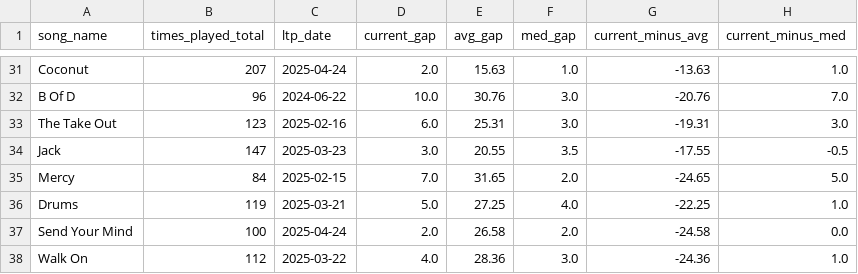
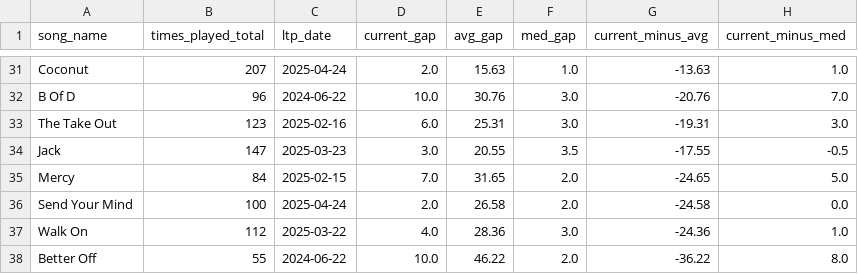
Before and after one commit to connorkitchings/Concerts, a CSV file: Data/WSP/Predictions/ck_plus.csv, drawn as a sheet; only a part is shown, gaps mark what is left out; the shorter side is filled out with more unchanged rows; the diff names each change by its address in the sheet, - before the commit and + after, or states it on an @@ line.

Commit message:
Fixing problems and updating data

```diff
--- a/Data/WSP/Predictions/ck_plus.csv
+++ b/Data/WSP/Predictions/ck_plus.csv
-row 36: Drums | 119 | 2025-03-21 | 5.0 | 27.25 | 4.0 | -22.25 | 1.0
```
Also changed, not shown: Data/Goose/From Web/songdata.csv, Data/Goose/Predictions/notebook.csv, 17 other files.
